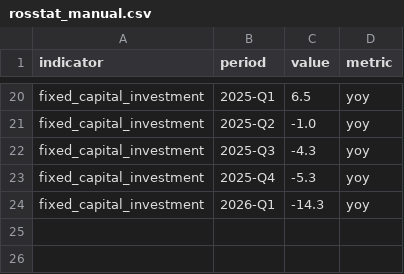
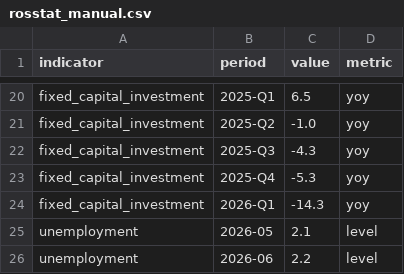
Before and after one commit to NikitaSoin/Basis, a CSV file: backend/config/rosstat_manual.csv, drawn as a sheet; only a part is shown, gaps mark what is left out.

```diff
--- a/backend/config/rosstat_manual.csv
+++ b/backend/config/rosstat_manual.csv
@@ -24 +24,3 @@ fixed_capital_investment,2025-Q4,-5.3,yoy
 fixed_capital_investment,2026-Q1,-14.3,yoy
+unemployment,2026-05,2.1,level
+unemployment,2026-06,2.2,level
```
Also changed, not shown: 1 other file.
